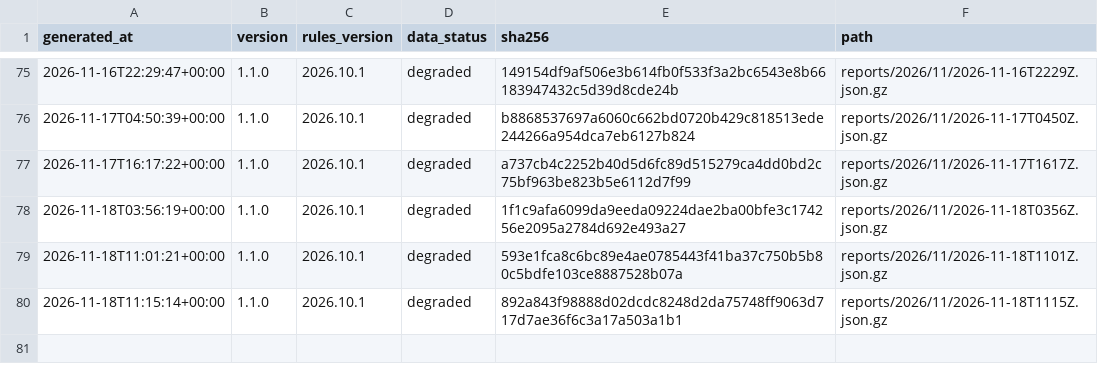
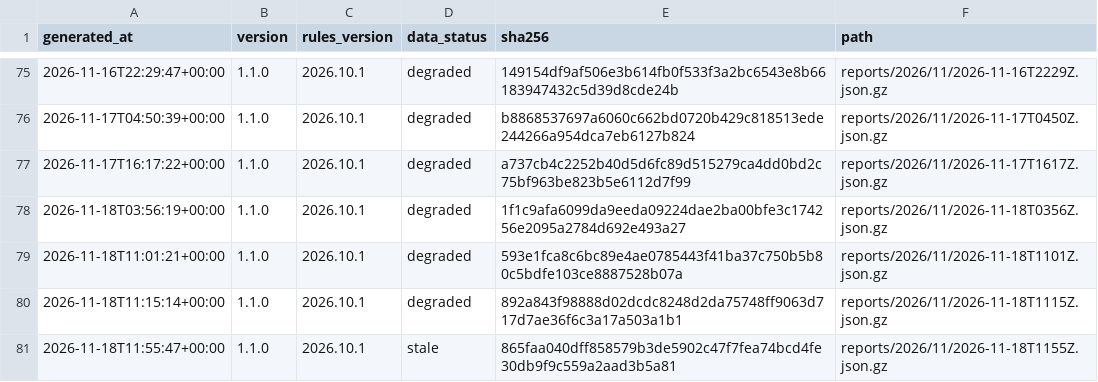
Before and after one commit to cssaritama/tsip-core, a CSV file: index.csv, drawn as a sheet; only a part is shown, gaps mark what is left out; the diff names each change by its address in the sheet, - before the commit and + after, or states it on an @@ line.

```diff
--- a/index.csv
+++ b/index.csv
+row 81: 2026-11-18T11:55:47+00:00 | 1.1.0 | 2026.10.1 | stale | 865faa040dff858579b3de5902c47f7fea74bcd4fe30db9f9c559a2aad3b5a81 | reports/2026/11/2026-11-18T1155Z.json.gz
```
Also changed, not shown: 1 other file.
